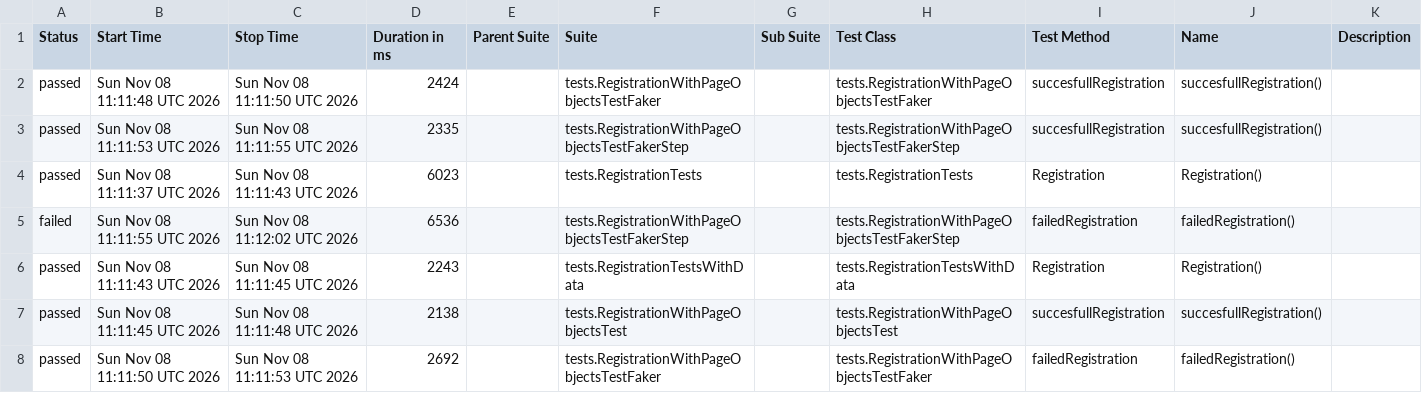
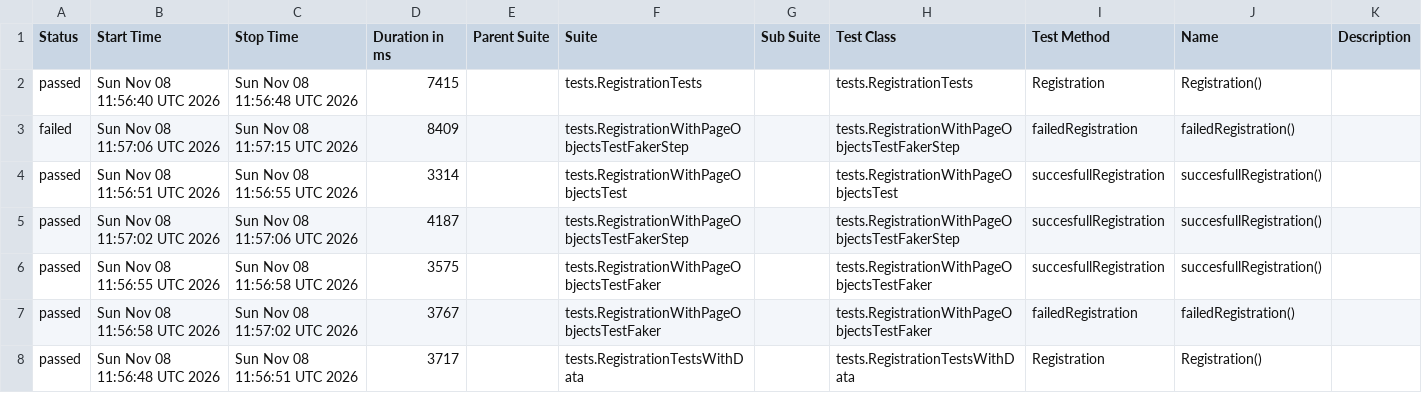
Before and after one commit to Tenso-Pensel/demoQA_test, a CSV file: data/suites.csv, drawn as a sheet.

```diff
--- a/data/suites.csv
+++ b/data/suites.csv
@@ -1,8 +1,8 @@
 "Status","Start Time","Stop Time","Duration in ms","Parent Suite","Suite","Sub Suite","Test Class","Test Method","Name","Description"
-"passed","Sun Nov 08 11:11:48 UTC 2026","Sun Nov 08 11:11:50 UTC 2026","2424","","tests.RegistrationWithPageObjectsTestFaker","","tests.RegistrationWithPageObjectsTestFaker","succesfullRegistration","succesfullRegistration()",""
-"passed","Sun Nov 08 11:11:53 UTC 2026","Sun Nov 08 11:11:55 UTC 2026","2335","","tests.RegistrationWithPageObjectsTestFakerStep","","tests.RegistrationWithPageObjectsTestFakerStep","succesfullRegistration","succesfullRegistration()",""
-"passed","Sun Nov 08 11:11:37 UTC 2026","Sun Nov 08 11:11:43 UTC 2026","6023","","tests.RegistrationTests","","tests.RegistrationTests","Registration","Registration()",""
-"failed","Sun Nov 08 11:11:55 UTC 2026","Sun Nov 08 11:12:02 UTC 2026","6536","","tests.RegistrationWithPageObjectsTestFakerStep","","tests.RegistrationWithPageObjectsTestFakerStep","failedRegistration","failedRegistration()",""
-"passed","Sun Nov 08 11:11:43 UTC 2026","Sun Nov 08 11:11:45 UTC 2026","2243","","tests.RegistrationTestsWithData","","tests.RegistrationTestsWithData","Registration","Registration()",""
-"passed","Sun Nov 08 11:11:45 UTC 2026","Sun Nov 08 11:11:48 UTC 2026","2138","","tests.RegistrationWithPageObjectsTest","","tests.RegistrationWithPageObjectsTest","succesfullRegistration","succesfullRegistration()",""
-"passed","Sun Nov 08 11:11:50 UTC 2026","Sun Nov 08 11:11:53 UTC 2026","2692","","tests.RegistrationWithPageObjectsTestFaker","","tests.RegistrationWithPageObjectsTestFaker","failedRegistration","failedRegistration()",""
+"passed","Sun Nov 08 11:56:40 UTC 2026","Sun Nov 08 11:56:48 UTC 2026","7415","","tests.RegistrationTests","","tests.RegistrationTests","Registration","Registration()",""
+"failed","Sun Nov 08 11:57:06 UTC 2026","Sun Nov 08 11:57:15 UTC 2026","8409","","tests.RegistrationWithPageObjectsTestFakerStep","","tests.RegistrationWithPageObjectsTestFakerStep","failedRegistration","failedRegistration()",""
+"passed","Sun Nov 08 11:56:51 UTC 2026","Sun Nov 08 11:56:55 UTC 2026","3314","","tests.RegistrationWithPageObjectsTest","","tests.RegistrationWithPageObjectsTest","succesfullRegistration","succesfullRegistration()",""
+"passed","Sun Nov 08 11:57:02 UTC 2026","Sun Nov 08 11:57:06 UTC 2026","4187","","tests.RegistrationWithPageObjectsTestFakerStep","","tests.RegistrationWithPageObjectsTestFakerStep","succesfullRegistration","succesfullRegistration()",""
+"passed","Sun Nov 08 11:56:55 UTC 2026","Sun Nov 08 11:56:58 UTC 2026","3575","","tests.RegistrationWithPageObjectsTestFaker","","tests.RegistrationWithPageObjectsTestFaker","succesfullRegistration","succesfullRegistration()",""
+"passed","Sun Nov 08 11:56:58 UTC 2026","Sun Nov 08 11:57:02 UTC 2026","3767","","tests.RegistrationWithPageObjectsTestFaker","","tests.RegistrationWithPageObjectsTestFaker","failedRegistration","failedRegistration()",""
+"passed","Sun Nov 08 11:56:48 UTC 2026","Sun Nov 08 11:56:51 UTC 2026","3717","","tests.RegistrationTestsWithData","","tests.RegistrationTestsWithData","Registration","Registration()",""
```
Also changed, not shown: 33 other files.
